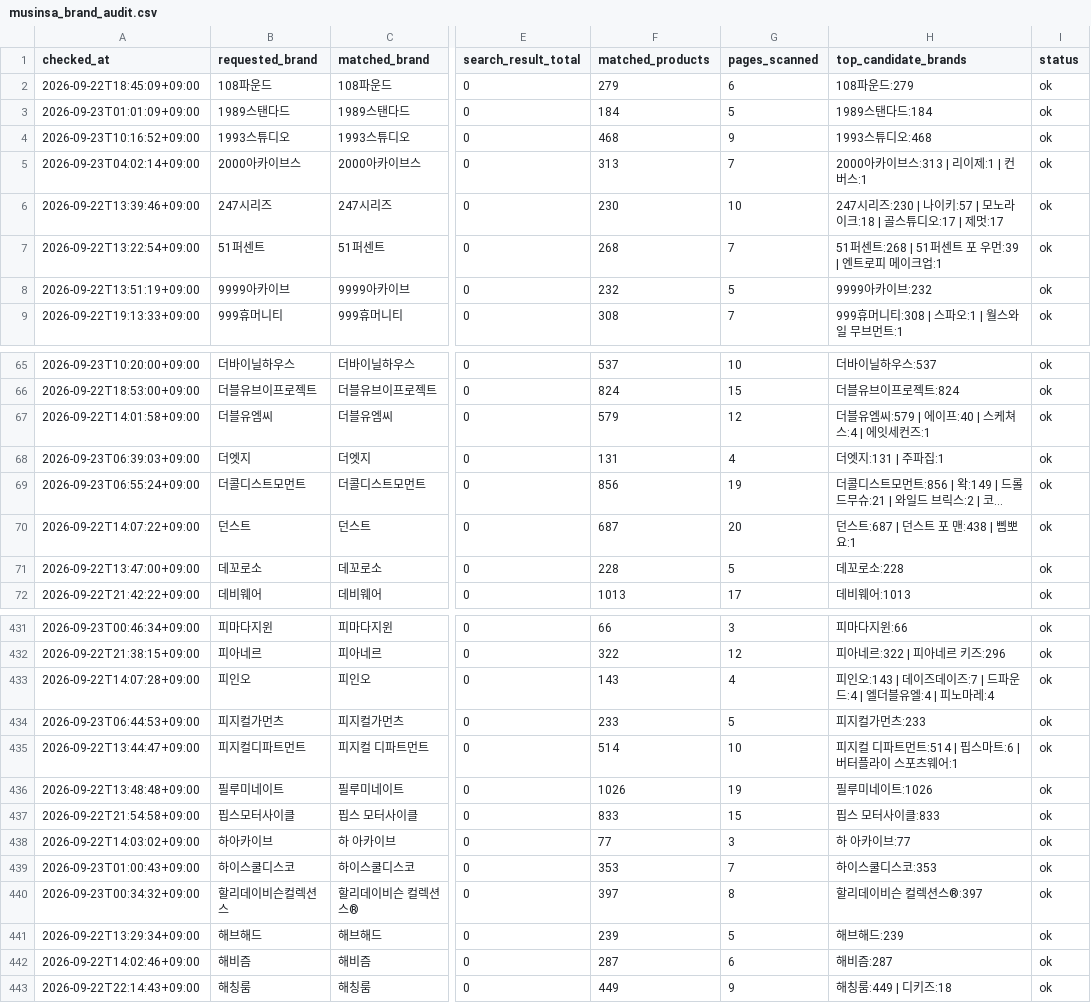
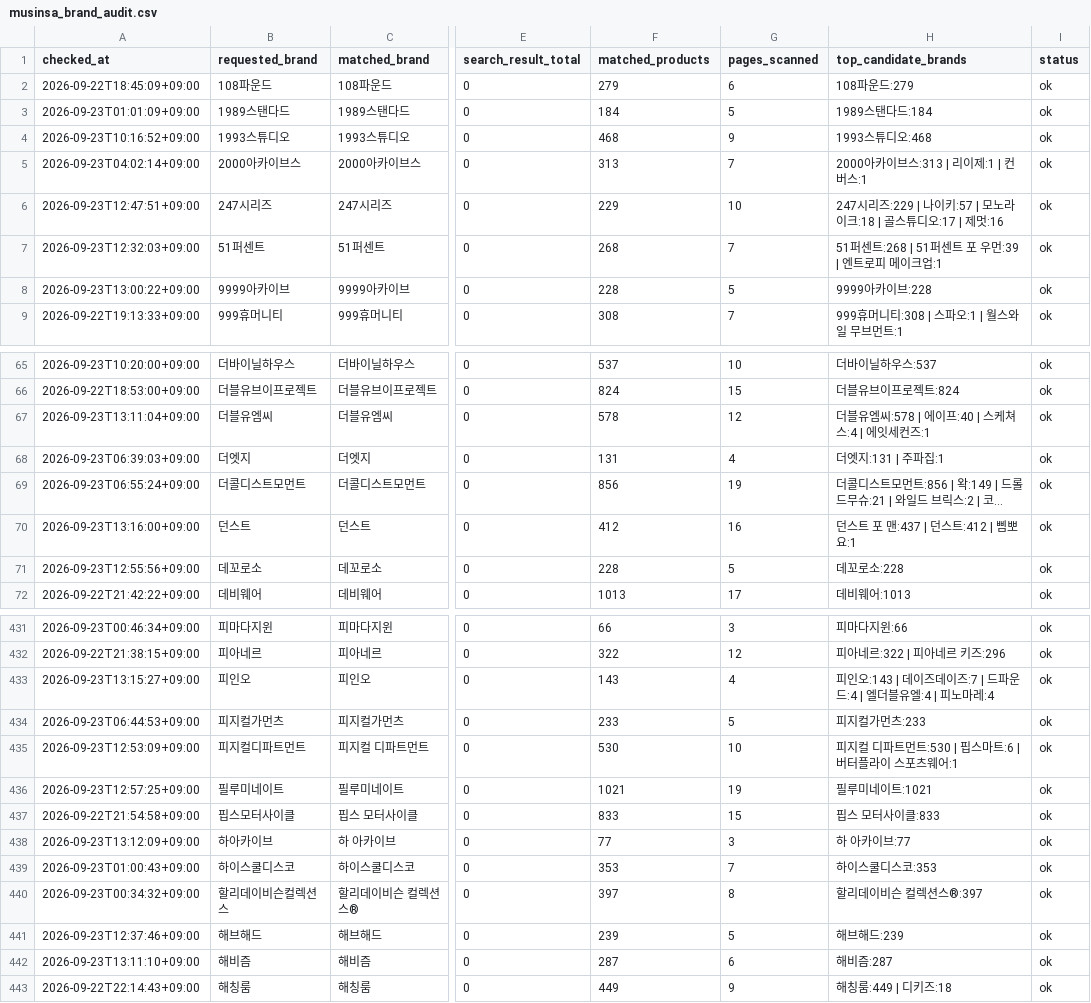
Before and after one commit to kwj-lab/-, a CSV file: musinsa_brand_audit.csv, drawn as a sheet; only a part is shown, gaps mark what is left out; long unchanged cells end in …; the diff covers the shown part only; the diff names each change by its address in the sheet, - before the commit and + after, or states it on an @@ line.

```diff
--- a/musinsa_brand_audit.csv
+++ b/musinsa_brand_audit.csv
-A6 (checked_at): 2026-09-22T13:39:46+09:00
+A6 (checked_at): 2026-09-23T12:47:51+09:00
-F6 (matched_products): 230
+F6 (matched_products): 229
-H6 (top_candidate_brands): 247시리즈:230 | 나이키:57 | 모노라이크:18 | 골스튜디오:17 | 제멋:17
+H6 (top_candidate_brands): 247시리즈:229 | 나이키:57 | 모노라이크:18 | 골스튜디오:17 | 제멋:16
-A7 (checked_at): 2026-09-22T13:22:54+09:00
+A7 (checked_at): 2026-09-23T12:32:03+09:00
-A8 (checked_at): 2026-09-22T13:51:19+09:00
+A8 (checked_at): 2026-09-23T13:00:22+09:00
-F8 (matched_products): 232
+F8 (matched_products): 228
-H8 (top_candidate_brands): 9999아카이브:232
+H8 (top_candidate_brands): 9999아카이브:228
-A67 (checked_at): 2026-09-22T14:01:58+09:00
+A67 (checked_at): 2026-09-23T13:11:04+09:00
-F67 (matched_products): 579
+F67 (matched_products): 578
-H67 (top_candidate_brands): 더블유엠씨:579 | 에이프:40 | 스케쳐스:4 | 에잇세컨즈:1
+H67 (top_candidate_brands): 더블유엠씨:578 | 에이프:40 | 스케쳐스:4 | 에잇세컨즈:1
-A70 (checked_at): 2026-09-22T14:07:22+09:00
+A70 (checked_at): 2026-09-23T13:16:00+09:00
-F70 (matched_products): 687
+F70 (matched_products): 412
-G70 (pages_scanned): 20
+G70 (pages_scanned): 16
-H70 (top_candidate_brands): 던스트:687 | 던스트 포 맨:438 | 삠뽀요:1
+H70 (top_candidate_brands): 던스트 포 맨:437 | 던스트:412 | 삠뽀요:1
-A71 (checked_at): 2026-09-22T13:47:00+09:00
+A71 (checked_at): 2026-09-23T12:55:56+09:00
-A433 (checked_at): 2026-09-22T14:07:28+09:00
+A433 (checked_at): 2026-09-23T13:15:27+09:00
-A435 (checked_at): 2026-09-22T13:44:47+09:00
+A435 (checked_at): 2026-09-23T12:53:09+09:00
-F435 (matched_products): 514
+F435 (matched_products): 530
-H435 (top_candidate_brands): 피지컬 디파트먼트:514 | 핍스마트:6 | 버터플라이 스포츠웨어:1
+H435 (top_candidate_brands): 피지컬 디파트먼트:530 | 핍스마트:6 | 버터플라이 스포츠웨어:1
-A436 (checked_at): 2026-09-22T13:48:48+09:00
+A436 (checked_at): 2026-09-23T12:57:25+09:00
-F436 (matched_products): 1026
+F436 (matched_products): 1021
-H436 (top_candidate_brands): 필루미네이트:1026
+H436 (top_candidate_brands): 필루미네이트:1021
-A438 (checked_at): 2026-09-22T14:03:02+09:00
+A438 (checked_at): 2026-09-23T13:12:09+09:00
-A441 (checked_at): 2026-09-22T13:29:34+09:00
+A441 (checked_at): 2026-09-23T12:37:46+09:00
-A442 (checked_at): 2026-09-22T14:02:46+09:00
+A442 (checked_at): 2026-09-23T13:11:10+09:00
```
Also changed, not shown: 127 edited cells elsewhere in this file, 2 other files.
